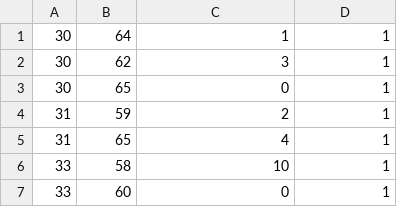
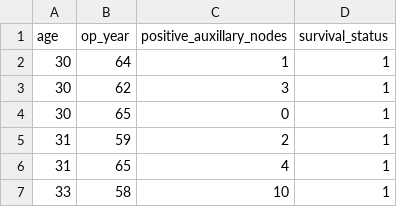
Before and after one commit to mateusjmd/Ilum, a CSV file: 2025.2/ML/datasets/haberman.csv, drawn as a sheet; only a part is shown; the shorter side is filled out with more unchanged rows.

Commit message:
Dataset da atividade Validação Cruzada.ipynb

```diff
--- a/2025.2/ML/datasets/haberman.csv
+++ b/2025.2/ML/datasets/haberman.csv
@@ -1 +1,2 @@
+age, op_year,positive_auxillary_nodes,survival_status
 30,64,1,1
```
